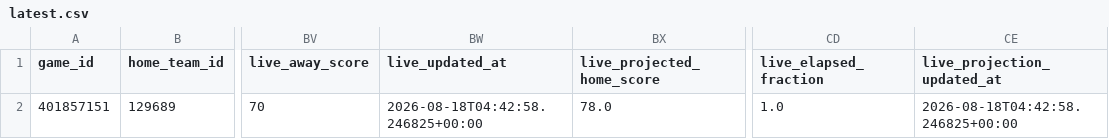
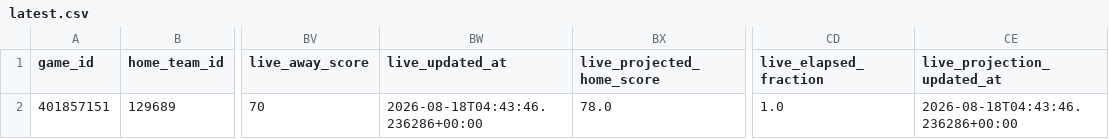
Before and after one commit to mvnathan/wnba-data, a CSV file: predictions/latest.csv, drawn as a sheet; only a part is shown, gaps mark what is left out; the diff names each change by its address in the sheet, - before the commit and + after, or states it on an @@ line.

```diff
--- a/predictions/latest.csv
+++ b/predictions/latest.csv
-BW2 (live_updated_at): 2026-08-18T04:42:58.246825+00:00
+BW2 (live_updated_at): 2026-08-18T04:43:46.236286+00:00
-CE2 (live_projection_updated_at): 2026-08-18T04:42:58.246825+00:00
+CE2 (live_projection_updated_at): 2026-08-18T04:43:46.236286+00:00
```
Also changed, not shown: 8 other files.
